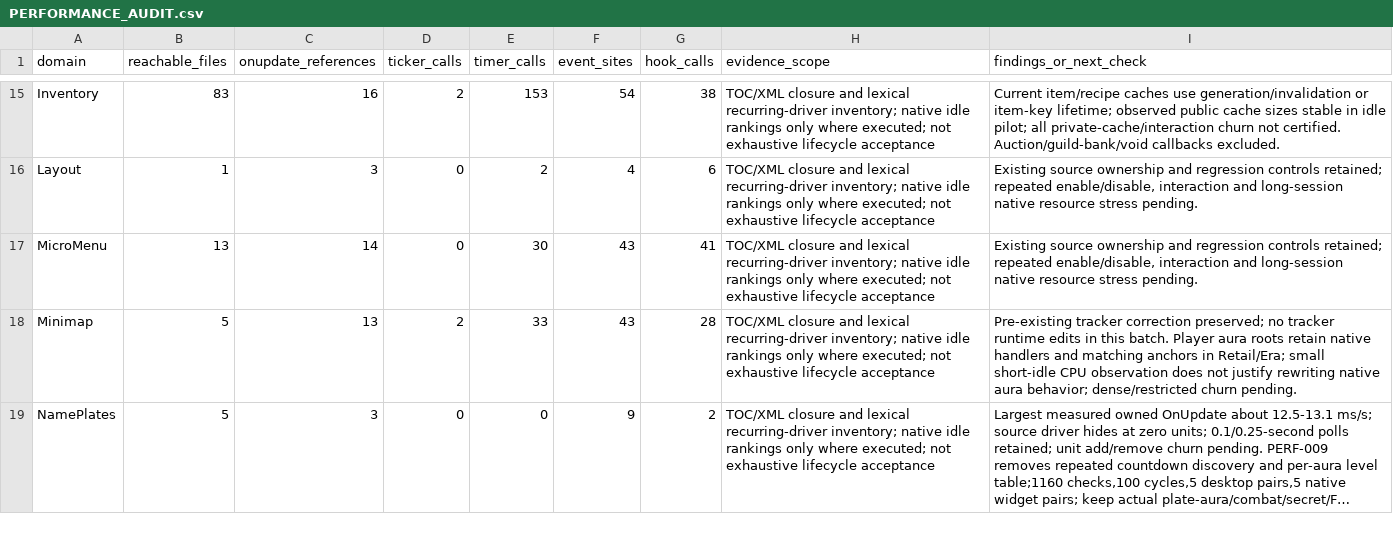
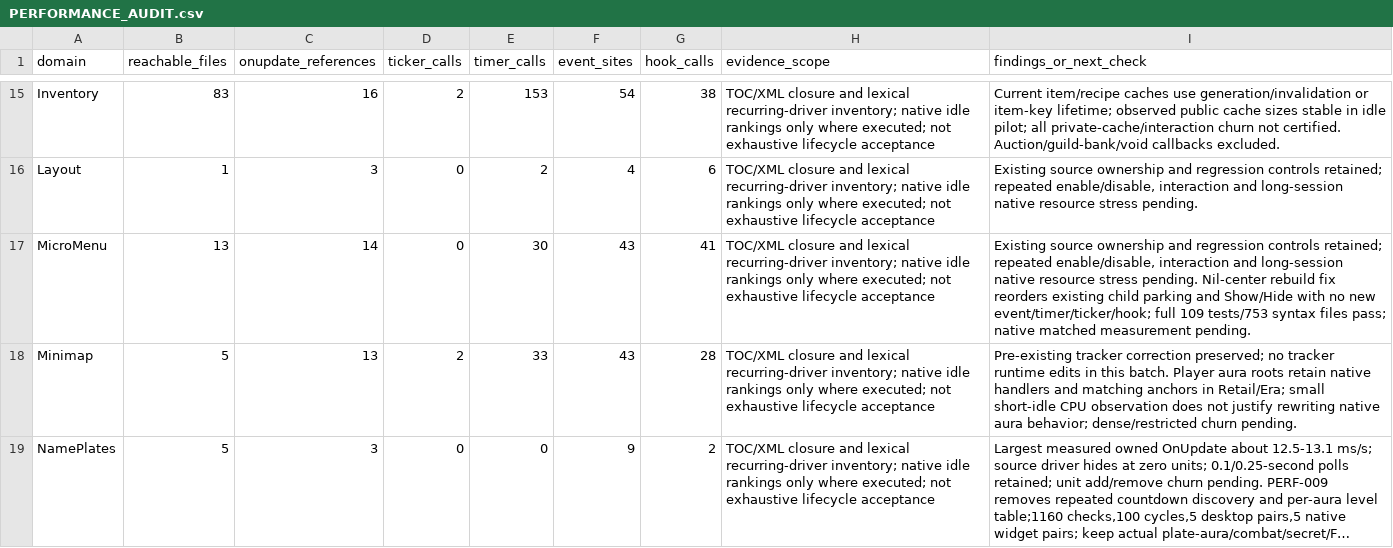
Before and after one commit to DoctorFlux/FluxUI, a CSV file: docs/PERFORMANCE_AUDIT.csv, drawn as a sheet; only a part is shown, gaps mark what is left out; long unchanged cells end in …; the diff covers the shown part only.

```diff
--- a/docs/PERFORMANCE_AUDIT.csv
+++ b/docs/PERFORMANCE_AUDIT.csv
@@ -16,3 +16,3 @@ Inventory,83,16,2,153,54,38,TOC/XML closure and lexical recurring-driver invento
 Layout,1,3,0,2,4,6,TOC/XML closure and lexical recurring-driver inventory; native idle rankings only where executed; not exhaustive lifecycle acceptance,"Existing source ownership and regression controls retained; repeated enable/disable, interaction and long-session native resource stress pending."
-MicroMenu,13,14,0,30,43,41,TOC/XML closure and lexical recurring-driver inventory; native idle rankings only where executed; not exhaustive lifecycle acceptance,"Existing source ownership and regression controls retained; repeated enable/disable, interaction and long-session native resource stress pending."
+MicroMenu,13,14,0,30,43,41,TOC/XML closure and lexical recurring-driver inventory; native idle rankings only where executed; not exhaustive lifecycle acceptance,"Existing source ownership and regression controls retained; repeated enable/disable, interaction and long-session native resource stress pending. Nil-center rebuild fix reorders existing child parking and Show/Hide with no new event/timer/ticker/hook; full 109 tests/753 syntax files pass; native matched measurement pending."
 Minimap,5,13,2,33,43,28,TOC/XML closure and lexical recurring-driver inventory; native idle rankings only where executed; not exhaustive lifecycle acceptance,Pre-existing tracker correction preserved; no tracker runtime edits in this batch. Player aura roots retain native handlers and matching anchors in Retail/Era; small short-idle CPU observation does not justify rewriting native aura behavior; dense/restricted churn pending.
```
Also changed, not shown: 2 edited cells elsewhere in this file, docs/FEATURE_PARITY.csv, docs/PERFORMANCE_RESULTS.csv, 36 other files.
